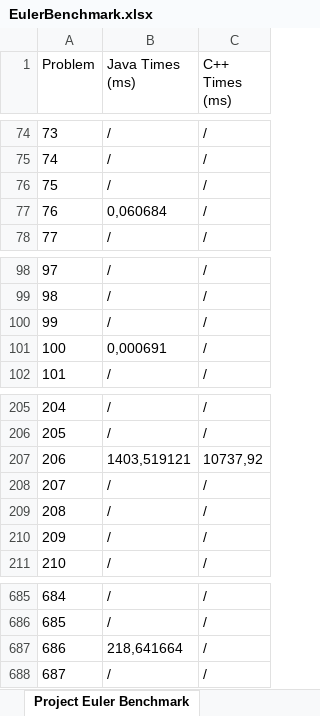
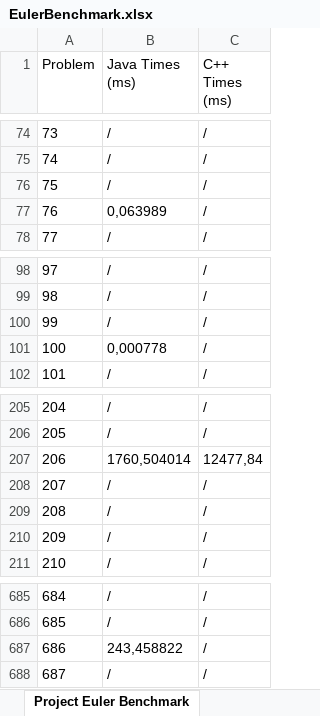
Before and after one commit to TheSwerik/ProjectEulerAnswers, an Excel workbook: EulerBenchmark.xlsx, sheet Project Euler Benchmark, drawn as a sheet; only a part is shown, gaps mark what is left out; values as stored, in another font and other column widths than the file's, no borders; the diff covers the shown part only; the diff names each change by its address in the sheet, - before the commit and + after, or states it on an @@ line.

```diff
--- a/EulerBenchmark.xlsx (sheet Project Euler Benchmark)
+++ b/EulerBenchmark.xlsx (sheet Project Euler Benchmark)
-B77 (Java Times (ms)): 0,060684
+B77 (Java Times (ms)): 0,063989
-B101 (Java Times (ms)): 0,000691
+B101 (Java Times (ms)): 0,000778
-B207 (Java Times (ms)): 1403,519121
+B207 (Java Times (ms)): 1760,504014
-C207 (C++ Times (ms)): 10737,92
+C207 (C++ Times (ms)): 12477,84
-B687 (Java Times (ms)): 218,641664
+B687 (Java Times (ms)): 243,458822
```
Also changed, not shown: 49 edited cells elsewhere in this sheet, 1 other file.
